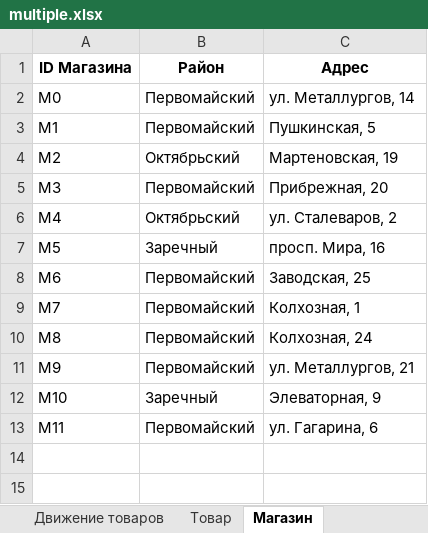
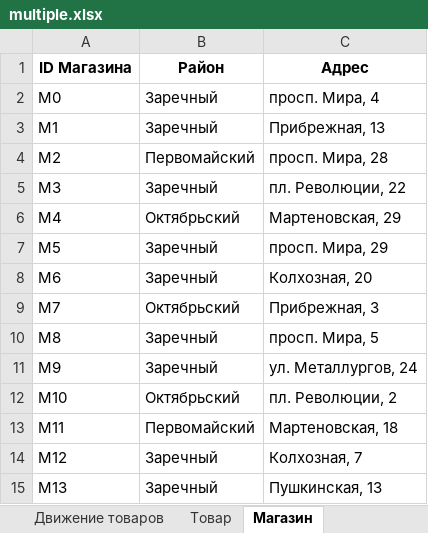
Before and after one commit to YaroslavDrozdovskiy/EGEpy, an Excel workbook: EGE/Gen/EGE2022/multiple.xlsx, sheet Магазин, drawn as a sheet; values as stored, in another font and other column widths than the file's, no borders; the diff names each change by its address in the sheet, - before the commit and + after, or states it on an @@ line.

```diff
--- a/EGE/Gen/EGE2022/multiple.xlsx (sheet Магазин)
+++ b/EGE/Gen/EGE2022/multiple.xlsx (sheet Магазин)
-B2:B3 (Район): Первомайский
+B2:B3 (Район): Заречный
-C2 (Адрес): ул. Металлургов, 14
+C2 (Адрес): просп. Мира, 4
-C3 (Адрес): Пушкинская, 5
+C3 (Адрес): Прибрежная, 13
-B4 (Район): Октябрьский
+B4 (Район): Первомайский
-C4 (Адрес): Мартеновская, 19
+C4 (Адрес): просп. Мира, 28
-B5 (Район): Первомайский
+B5 (Район): Заречный
-C5 (Адрес): Прибрежная, 20
+C5 (Адрес): пл. Революции, 22
-C6 (Адрес): ул. Сталеваров, 2
+C6 (Адрес): Мартеновская, 29
-C7 (Адрес): просп. Мира, 16
+C7 (Адрес): просп. Мира, 29
-B8 (Район): Первомайский
+B8 (Район): Заречный
-C8 (Адрес): Заводская, 25
+C8 (Адрес): Колхозная, 20
-B9 (Район): Первомайский
+B9 (Район): Октябрьский
-C9 (Адрес): Колхозная, 1
+C9 (Адрес): Прибрежная, 3
-B10:B11 (Район): Первомайский
+B10:B11 (Район): Заречный
-C10 (Адрес): Колхозная, 24
+C10 (Адрес): просп. Мира, 5
-C11 (Адрес): ул. Металлургов, 21
+C11 (Адрес): ул. Металлургов, 24
-B12 (Район): Заречный
+B12 (Район): Октябрьский
-C12 (Адрес): Элеваторная, 9
+C12 (Адрес): пл. Революции, 2
-C13 (Адрес): ул. Гагарина, 6
+C13 (Адрес): Мартеновская, 18
+row 14: M12 | Заречный | Колхозная, 7
+row 15: M13 | Заречный | Пушкинская, 13
```
Also changed, not shown: sheet Движение товаров, sheet Товар, 3 other files.
